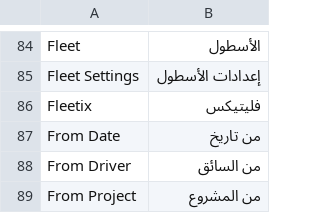
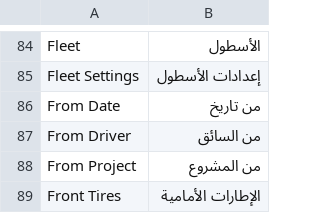
Before and after one commit to iabodysa/fleetix, a CSV file: fleetix/translations/ar.csv, drawn as a sheet; only a part is shown, gaps mark what is left out; the shorter side is filled out with more unchanged rows.

```diff
--- a/fleetix/translations/ar.csv
+++ b/fleetix/translations/ar.csv
@@ -85,3 +85,2 @@ Fleet,الأسطول
 Fleet Settings,إعدادات الأسطول
-Fleetix,فليتيكس
 From Date,من تاريخ
```
Also changed, not shown: 14 other files.
